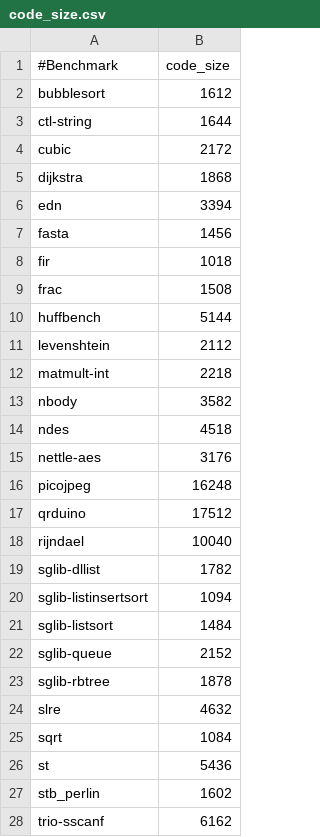
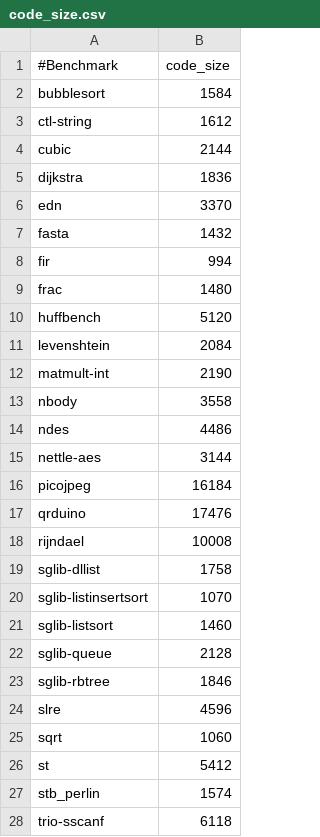
Before and after one commit to boofish/Silhouette-Misc, a CSV file: data/mem/beebs-invert/code_size.csv, drawn as a sheet; only a part is shown; the diff covers the shown part only.

Commit message:
Updated performance and code size data.

```diff
--- a/data/mem/beebs-invert/code_size.csv
+++ b/data/mem/beebs-invert/code_size.csv
@@ -1,28 +1,28 @@
 #Benchmark,code_size
-bubblesort,1612
-ctl-string,1644
-cubic,2172
-dijkstra,1868
-edn,3394
-fasta,1456
-fir,1018
-frac,1508
-huffbench,5144
-levenshtein,2112
-matmult-int,2218
-nbody,3582
-ndes,4518
-nettle-aes,3176
-picojpeg,16248
-qrduino,17512
-rijndael,10040
-sglib-dllist,1782
-sglib-listinsertsort,1094
-sglib-listsort,1484
-sglib-queue,2152
-sglib-rbtree,1878
-slre,4632
-sqrt,1084
-st,5436
-stb_perlin,1602
-trio-sscanf,6162
+bubblesort,1584
+ctl-string,1612
+cubic,2144
+dijkstra,1836
+edn,3370
+fasta,1432
+fir,994
+frac,1480
+huffbench,5120
+levenshtein,2084
+matmult-int,2190
+nbody,3558
+ndes,4486
+nettle-aes,3144
+picojpeg,16184
+qrduino,17476
+rijndael,10008
+sglib-dllist,1758
+sglib-listinsertsort,1070
+sglib-listsort,1460
+sglib-queue,2128
+sglib-rbtree,1846
+slre,4596
+sqrt,1060
+st,5412
+stb_perlin,1574
+trio-sscanf,6118
```
Also changed, not shown: 2 edited cells elsewhere in this file, data/mem/beebs-sfifull/code_size.csv, data/mem/beebs-silhouette/code_size.csv, 13 other files.
